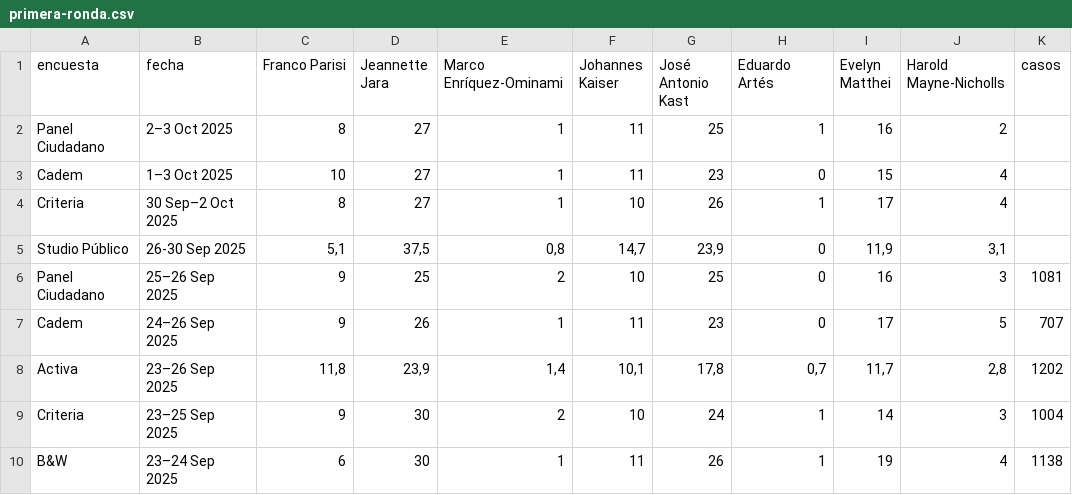
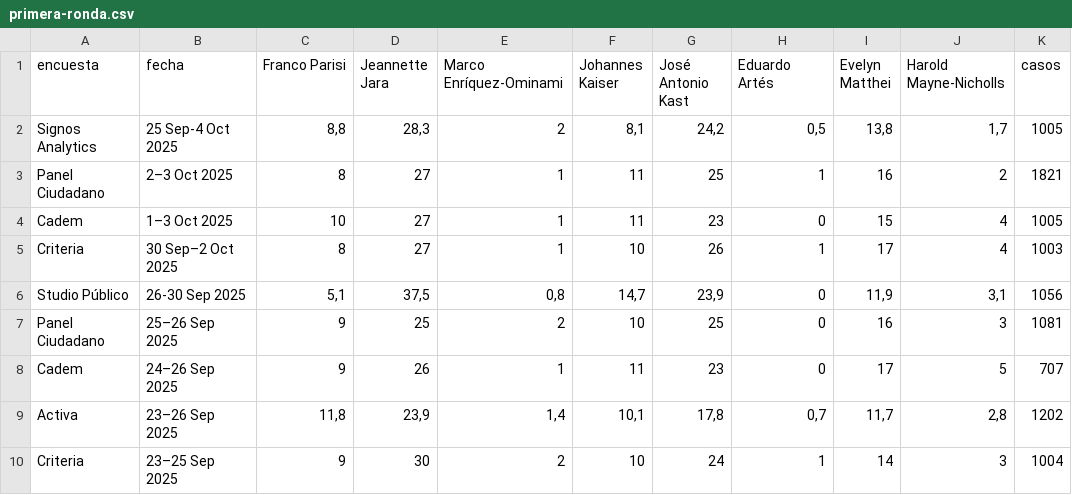
Before and after one commit to dataista-studio/datos-abiertos, a CSV file: elecciones2025/primera-ronda.csv, drawn as a sheet; only a part is shown; the shorter side is filled out with more unchanged rows; the diff covers the shown part only.

```diff
--- a/elecciones2025/primera-ronda.csv
+++ b/elecciones2025/primera-ronda.csv
@@ -1,6 +1,7 @@
 encuesta,fecha,Franco Parisi,Jeannette Jara,Marco Enríquez-Ominami,Johannes Kaiser,José Antonio Kast,Eduardo Artés,Evelyn Matthei,Harold Mayne-Nicholls,casos
-Panel Ciudadano,2–3 Oct 2025,8,27,1,11,25,1,16,2,
-Cadem,1–3 Oct 2025,10,27,1,11,23,0,15,4,
-Criteria,30 Sep–2 Oct 2025,8,27,1,10,26,1,17,4,
-Studio Público,26-30 Sep 2025,"5,1","37,5","0,8","14,7","23,9",0,"11,9","3,1",
+Signos Analytics,25 Sep-4 Oct 2025,"8,8","28,3",2,"8,1","24,2","0,5","13,8","1,7",1005
+Panel Ciudadano,2–3 Oct 2025,8,27,1,11,25,1,16,2,1821
+Cadem,1–3 Oct 2025,10,27,1,11,23,0,15,4,1005
+Criteria,30 Sep–2 Oct 2025,8,27,1,10,26,1,17,4,1003
+Studio Público,26-30 Sep 2025,"5,1","37,5","0,8","14,7","23,9",0,"11,9","3,1",1056
 Panel Ciudadano,25–26 Sep 2025,9,25,2,10,25,0,16,3,1081
```
Also changed, not shown: 6 edited cells elsewhere in this file, elecciones2025/jara-kast.csv, elecciones2025/jara-matthei.csv.
